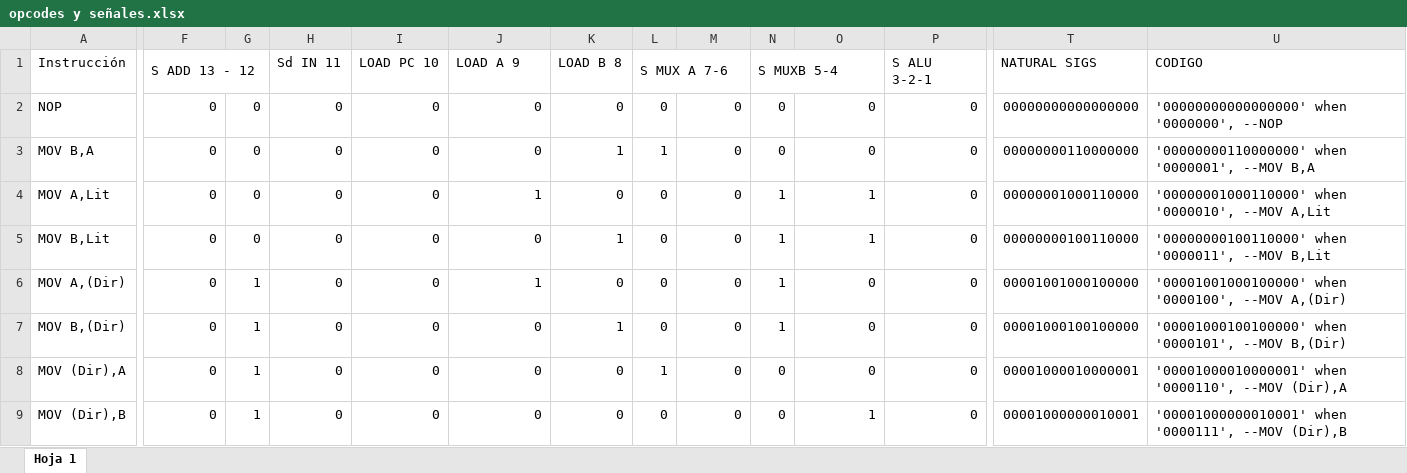
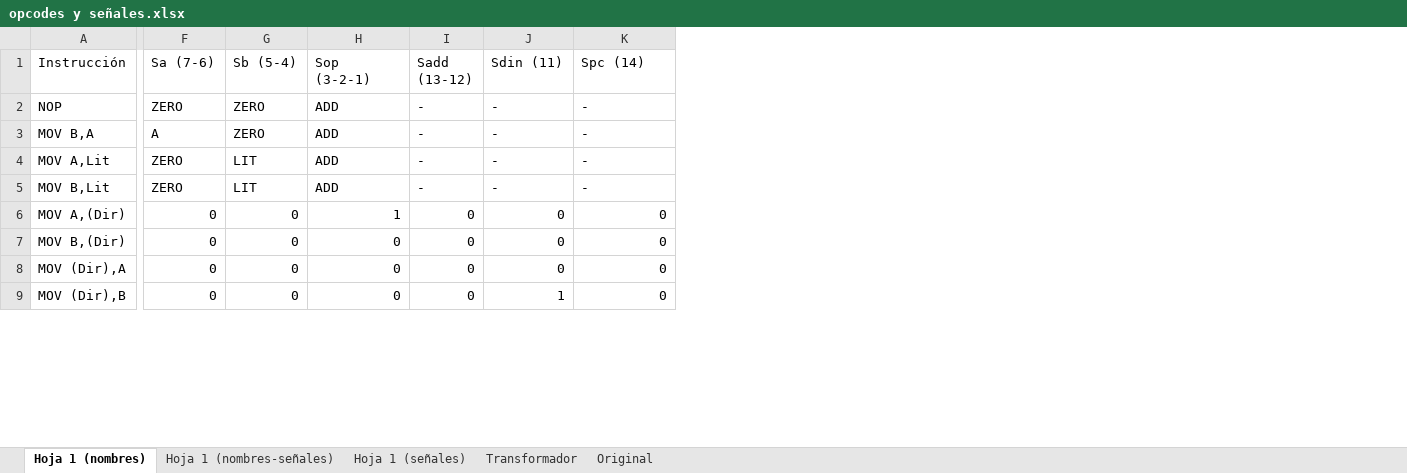
Before and after one commit to nacosta-cl/OldArq, an Excel workbook: opcodes y señales.xlsx, sheet Hoja 1 (nombres), drawn as a sheet; only a part is shown, gaps mark what is left out; values as stored, in another font and other column widths than the file's, no cell formats; removed rows and columns are numbered as before the commit, all else as after; the diff covers the shown part only; the diff names each change by its address in the sheet, - before the commit and + after, or states it on an @@ line.

```diff
--- a/opcodes y señales.xlsx (sheet Hoja 1 (nombres))
+++ b/opcodes y señales.xlsx (sheet Hoja 1 (nombres))
-sheet tab: Hoja 1
+sheet tab: Hoja 1 (nombres)
+sheet tab: Hoja 1 (nombres-señales)
+sheet tab: Hoja 1 (señales)
+sheet tab: Transformador
+sheet tab: Original
-column G, rows 2-9: 0 | 0 | 0 | 0 | 1 | 1 | 1 | 1
-column I (LOAD PC 10), rows 2-9: all 0
-column K (LOAD B 8), rows 2-9: 0 | 1 | 0 | 1 | 0 | 1 | 0 | 0
-column L (S MUX A 7-6), rows 2-9: 0 | 1 | 0 | 0 | 0 | 0 | 1 | 0
-column N (S MUXB 5-4), rows 2-9: 0 | 0 | 1 | 1 | 1 | 1 | 0 | 0
-column T (NATURAL SIGS), rows 2-9: 00000000000000000 | 00000000110000000 | 00000001000110000 | 00000000100110000 | 00001001000100000 | 00001000100100000 | 00001000010000001 | 00001000000010001
-column U (CODIGO), rows 2-9: '00000000000000000' when '0000000', --NOP | '00000000110000000' when '0000001', --MOV B,A | '00000001000110000' when '0000010', --MOV A,Lit | '00000000100110000' when '0000011', --MOV B,Lit | '00001001000100000' when '0000100', --MOV A,(Dir) | '00001000100100000' when '0000101', --MOV B,(Dir) | '00001000010000001' when '0000110', --MOV (Dir),A | '00001000000010001' when '0000111', --MOV (Dir),B
-F1: S ADD 13 - 12
+F1: Sa (7-6)
-F1:G1 merged
-G1: Sd IN 11
+G1: Sb (5-4)
-H1: LOAD A 9
+H1: Sop (3-2-1)
-I1: (empty)
+I1: Sadd (13-12)
-J1: (empty)
+J1: Sdin (11)
-K1: S ALU 3-2-1
+K1: Spc (14)
-P1:R1 merged
-F2 (Sa (7-6)): 0
+F2 (Sa (7-6)): ZERO
-G2:G3 (Sb (5-4)): 0
+G2:G3 (Sb (5-4)): ZERO
-H2:H3 (Sop (3-2-1)): 0
+H2:H3 (Sop (3-2-1)): ADD
-I2:I5 (Sadd (13-12)): 0
+I2:I5 (Sadd (13-12)): -
-J2:J3 (Sdin (11)): 0
+J2:J3 (Sdin (11)): -
-K2:K5 (Spc (14)): 0
+K2:K5 (Spc (14)): -
-F3 (Sa (7-6)): 0
+F3 (Sa (7-6)): A
-F4:F5 (Sa (7-6)): 0
+F4:F5 (Sa (7-6)): ZERO
-G4:G5 (Sb (5-4)): 0
+G4:G5 (Sb (5-4)): LIT
-H4 (Sop (3-2-1)): 1
+H4 (Sop (3-2-1)): ADD
-J4:J5 (Sdin (11)): 1
+J4:J5 (Sdin (11)): -
-H5 (Sop (3-2-1)): 0
+H5 (Sop (3-2-1)): ADD
```
Also changed, not shown: 9 edited cells elsewhere in this sheet, cell formats.
